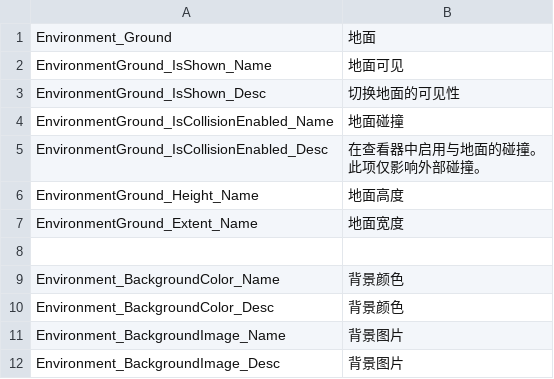
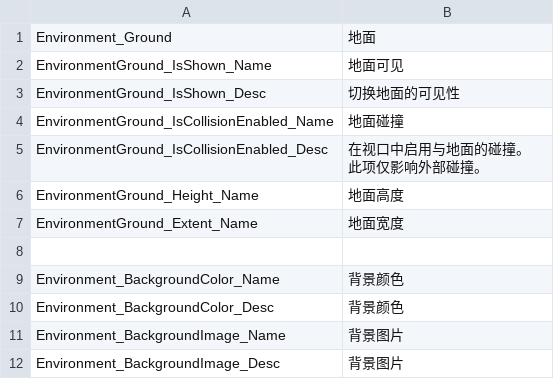
Before and after one commit to effekseer/Effekseer, a CSV file: Dev/release/resources/languages/zhcn/Effekseer_Environment.csv, drawn as a sheet; only a part is shown.

```diff
--- a/Dev/release/resources/languages/zhcn/Effekseer_Environment.csv
+++ b/Dev/release/resources/languages/zhcn/Effekseer_Environment.csv
@@ -4,4 +4,4 @@ EnvironmentGround_IsShown_Desc,切换地面的可见性
 EnvironmentGround_IsCollisionEnabled_Name,地面碰撞
-EnvironmentGround_IsCollisionEnabled_Desc,"在查看器中启用与地面的碰撞。
-此项仅影响外部碰撞。"
+EnvironmentGround_IsCollisionEnabled_Desc,"在视口中启用与地面的碰撞。
+此项仅影响外部碰撞。"
 EnvironmentGround_Height_Name,地面高度
```
Also changed, not shown: Dev/release/resources/languages/zhtw/EffekseerMaterialEditor.csv, Dev/release/resources/languages/zhtw/Effekseer_BasicSettings.csv, 15 other files.
